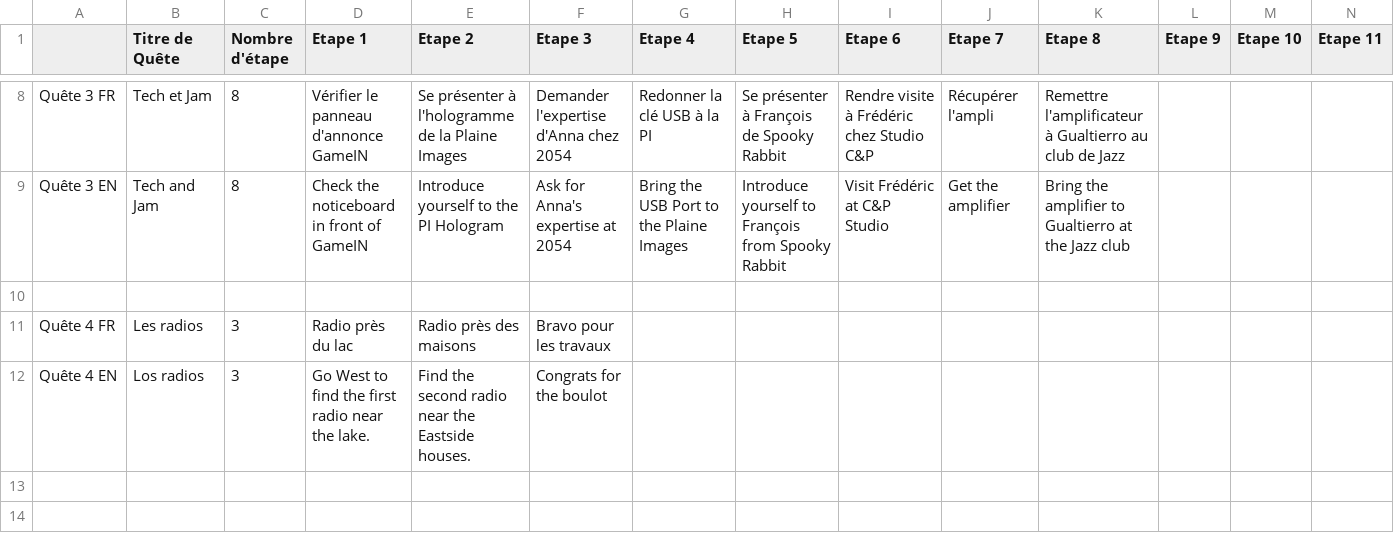
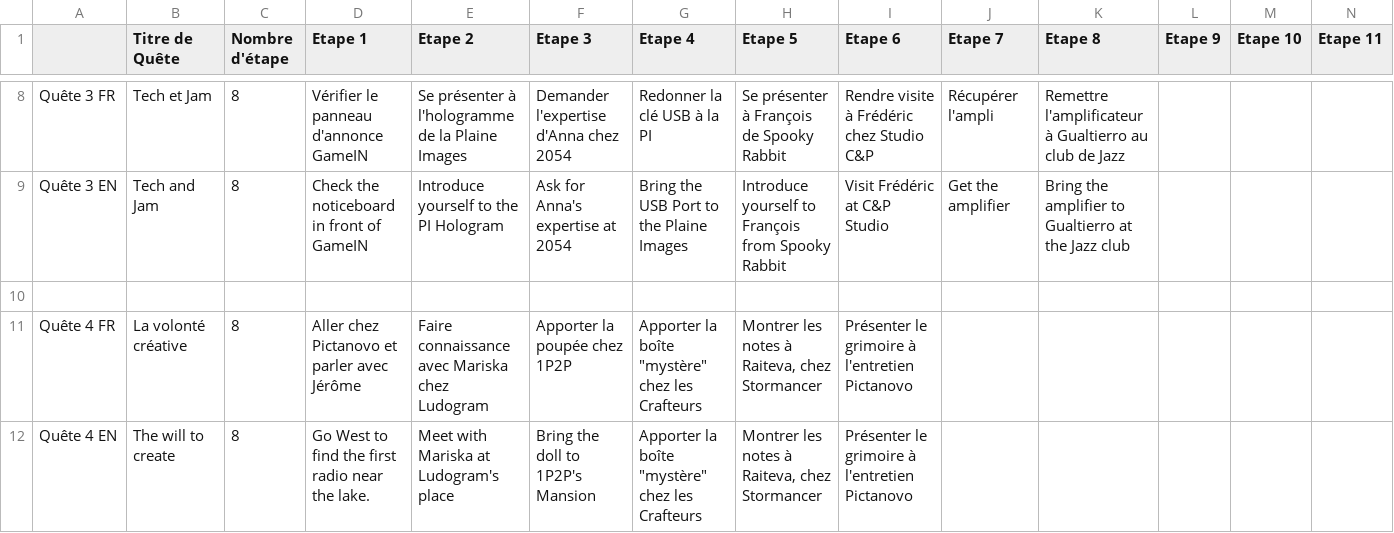
Before and after one commit to SophieMaleval/Projet_Game-IN, a CSV file: Projet_GAMEIN/Assets/Textes/TextQuest.csv, drawn as a sheet; only a part is shown, gaps mark what is left out; removed rows and columns are numbered as before the commit, all else as after; the diff names each change by its address in the sheet, - before the commit and + after, or states it on an @@ line.

Commit message:
maj questmanager + dialogue 1P2P + quest text

```diff
--- a/Projet_GAMEIN/Assets/Textes/TextQuest.csv
+++ b/Projet_GAMEIN/Assets/Textes/TextQuest.csv
-row 11: Quête 4 FR | Les radios | 3 | Radio près du lac | Radio près des maisons | Bravo pour les travaux
-row 12: Quête 4 EN | Los radios | 3 | Go West to find the first radio near the lake. | Find the second radio near the Eastside houses. | Congrats for the boulot
+row 11: Quête 4 FR | La volonté créative | 8 | Aller chez Pictanovo et parler avec Jérôme | Faire connaissance avec Mariska chez Ludogram | Apporter la poupée chez 1P2P | Apporter la boîte "mystère" chez les Crafteurs | Montrer les notes à Raiteva, chez Stormancer | Présenter le grimoire à l'entretien Pictanovo
+row 12: Quête 4 EN | The will to create | 8 | Go West to find the first radio near the lake. | Meet with Mariska at Ludogram's place | Bring the doll to 1P2P's Mansion | Apporter la boîte "mystère" chez les Crafteurs | Montrer les notes à Raiteva, chez Stormancer | Présenter le grimoire à l'entretien Pictanovo
```
Also changed, not shown: 4 other files.
